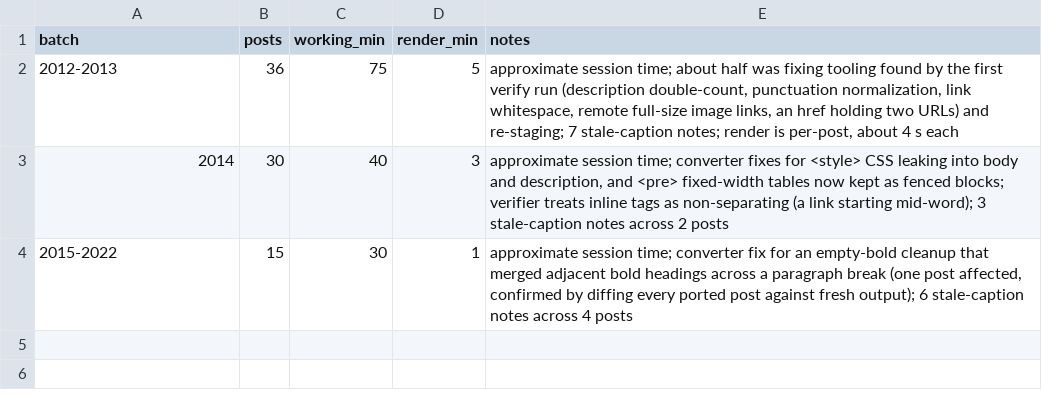
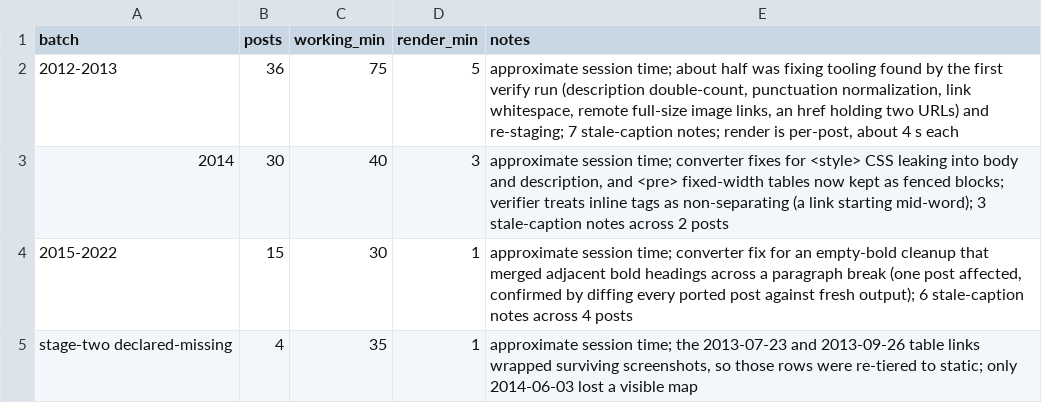
Before and after one commit to massnumbers/blog, a CSV file: _sources/blogspot/port_log.csv, drawn as a sheet.

```diff
--- a/_sources/blogspot/port_log.csv
+++ b/_sources/blogspot/port_log.csv
@@ -4 +4,2 @@ batch,posts,working_min,render_min,notes
 2015-2022,15,30,1,"approximate session time; converter fix for an empty-bold cleanup that merged adjacent bold headings across a paragraph break (one post affected, confirmed by diffing every ported post against fresh output); 6 stale-caption notes across 4 posts"
+stage-two declared-missing,4,35,1,"approximate session time; the 2013-07-23 and 2013-09-26 table links wrapped surviving screenshots, so those rows were re-tiered to static; only 2014-06-03 lost a visible map"
```
Also changed, not shown: _sources/blogspot/manifest.csv, 20 other files.
